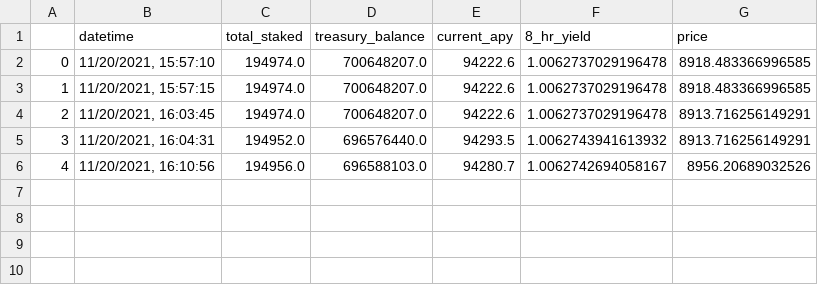
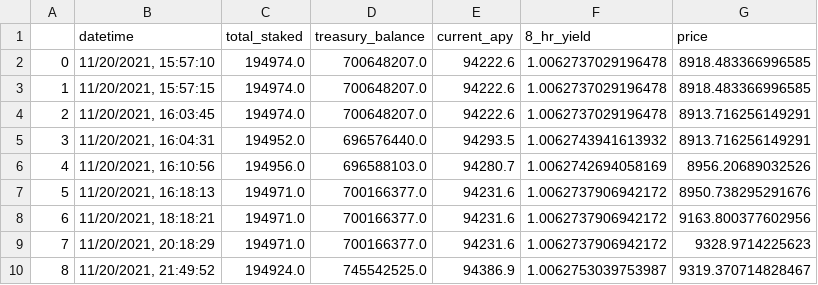
Before and after one commit to mzhao8/wonderland_money_tracker, a CSV file: test.csv, drawn as a sheet.

```diff
--- a/test.csv
+++ b/test.csv
@@ -5,2 +5,6 @@
 3,"11/20/2021, 16:04:31",194952.0,696576440.0,94293.5,1.0062743941613932,8913.716256149291
-4,"11/20/2021, 16:10:56",194956.0,696588103.0,94280.7,1.0062742694058167,8956.20689032526
+4,"11/20/2021, 16:10:56",194956.0,696588103.0,94280.7,1.0062742694058169,8956.20689032526
+5,"11/20/2021, 16:18:13",194971.0,700166377.0,94231.6,1.0062737906942172,8950.738295291676
+6,"11/20/2021, 18:18:21",194971.0,700166377.0,94231.6,1.0062737906942172,9163.800377602956
+7,"11/20/2021, 20:18:29",194971.0,700166377.0,94231.6,1.0062737906942172,9328.9714225623
+8,"11/20/2021, 21:49:52",194924.0,745542525.0,94386.9,1.0062753039753987,9319.370714828467
```
Also changed, not shown: 3 other files.
